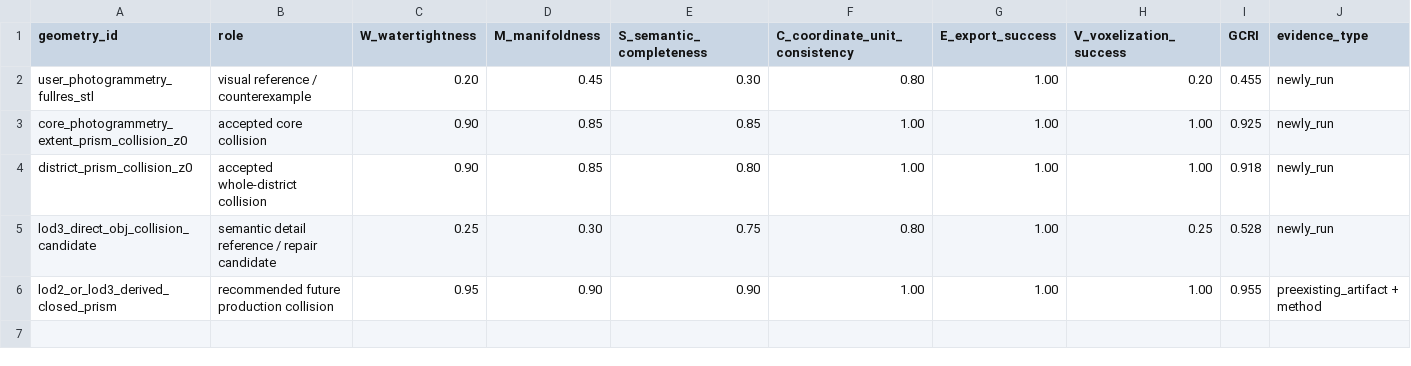
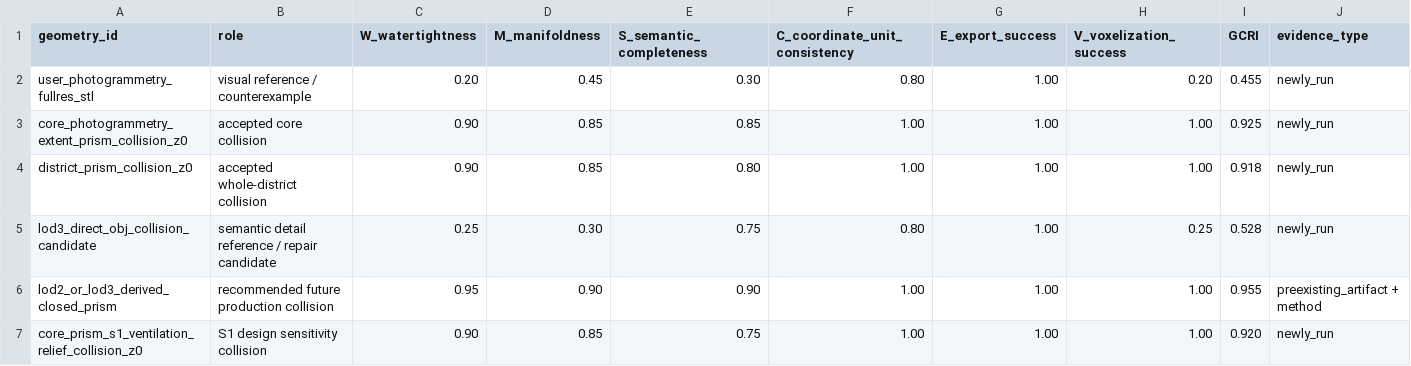
Before and after one commit to ShiyuMiao/citylbm, a CSV file: releases/v0.2.0/package/validation_experiments/Experiment3_TUM2TWIN_DigitalTwin_DesignApplication/manifests/gcri_scoring_table.csv, drawn as a sheet; only a part is shown; rows hold the shown columns only; the diff names each change by its address in the sheet, - before the commit and + after, or states it on an @@ line.

```diff
--- a/releases/v0.2.0/package/validation_experiments/Experiment3_TUM2TWIN_DigitalTwin_DesignApplication/manifests/gcri_scoring_table.csv
+++ b/releases/v0.2.0/package/validation_experiments/Experiment3_TUM2TWIN_DigitalTwin_DesignApplication/manifests/gcri_scoring_table.csv
+row 7: core_prism_s1_ventilation_relief_collision_z0 | S1 design sensitivity collision | 0.90 | 0.85 | 0.75 | 1.00 | 1.00 | 1.00 | 0.920 | newly_run
```
Also changed, not shown: releases/v0.2.0/package/validation_experiments/Experiment3_TUM2TWIN_DigitalTwin_DesignApplication/manifests/design_scenario_manifest.csv, releases/v0.2.0/package/validation_experiments/Experiment3_TUM2TWIN_DigitalTwin_DesignApplication/manifests/evidence_inventory.csv, 41 other files.
